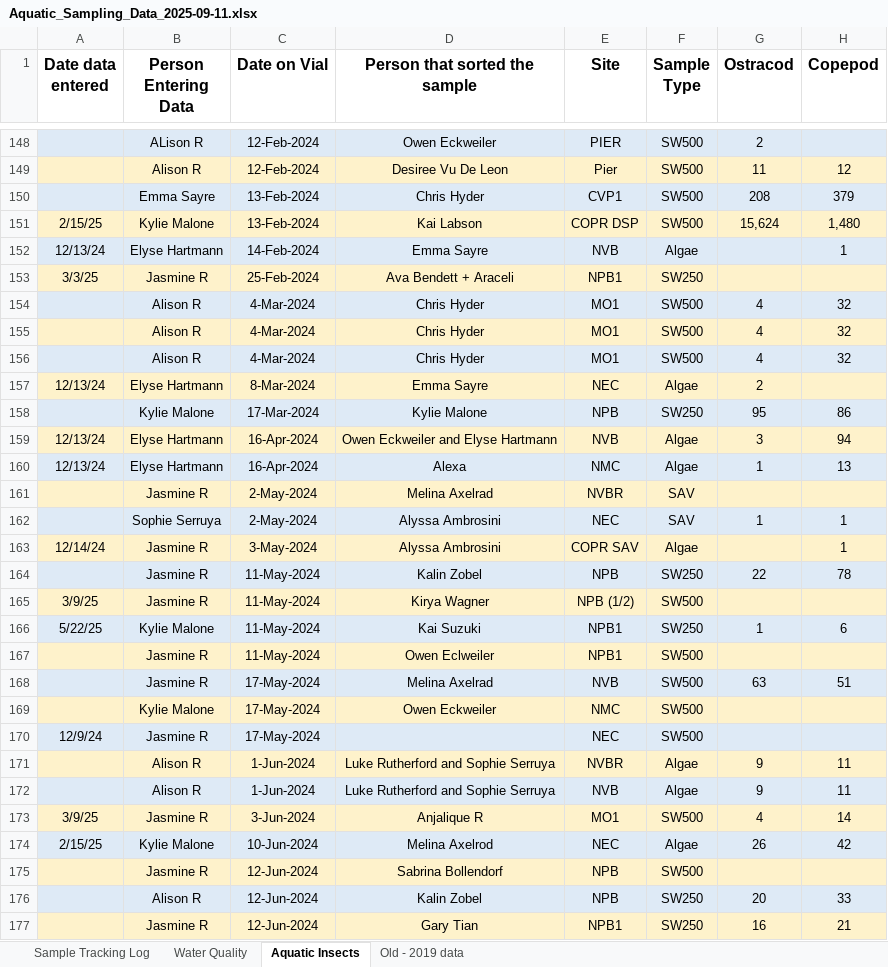
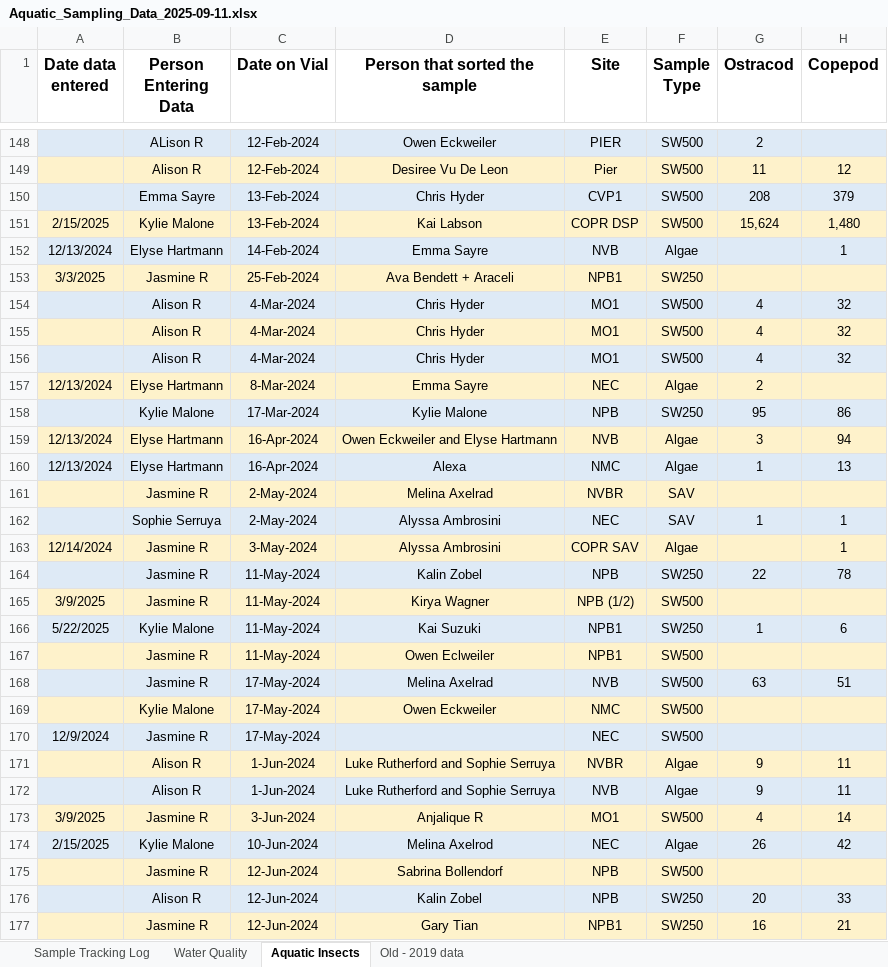
Before and after one commit to ccber-restoration/aquatic-invert-program, an Excel workbook: data/Aquatic_Sampling_Data_2025-09-11.xlsx, sheet Aquatic Insects, drawn as a sheet; only a part is shown, gaps mark what is left out; values as stored, in another font and other column widths than the file's, no borders; charts and pictures not drawn; the diff covers the shown part only; the diff names each change by its address in the sheet, - before the commit and + after, or states it on an @@ line.

Commit message:
fix a couple of date values that were not consistently formatted

```diff
--- a/data/Aquatic_Sampling_Data_2025-09-11.xlsx (sheet Aquatic Insects)
+++ b/data/Aquatic_Sampling_Data_2025-09-11.xlsx (sheet Aquatic Insects)
-A151 (Date data entered): 2/15/25
+A151 (Date data entered): 2/15/2025
-A152 (Date data entered): 12/13/24
+A152 (Date data entered): 12/13/2024
-A153 (Date data entered): 3/3/25
+A153 (Date data entered): 3/3/2025
-A157 (Date data entered): 12/13/24
+A157 (Date data entered): 12/13/2024
-A159:A160 (Date data entered): 12/13/24
+A159:A160 (Date data entered): 12/13/2024
-A163 (Date data entered): 12/14/24
+A163 (Date data entered): 12/14/2024
-A165 (Date data entered): 3/9/25
+A165 (Date data entered): 3/9/2025
-A166 (Date data entered): 5/22/25
+A166 (Date data entered): 5/22/2025
-A170 (Date data entered): 12/9/24
+A170 (Date data entered): 12/9/2024
-A173 (Date data entered): 3/9/25
+A173 (Date data entered): 3/9/2025
-A174 (Date data entered): 2/15/25
+A174 (Date data entered): 2/15/2025
```
Also changed, not shown: 23 edited cells elsewhere in this sheet, sheet Sample Tracking Log, charts or pictures.
